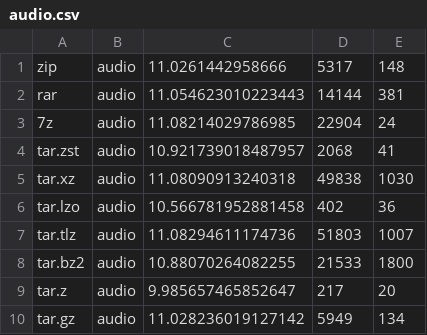
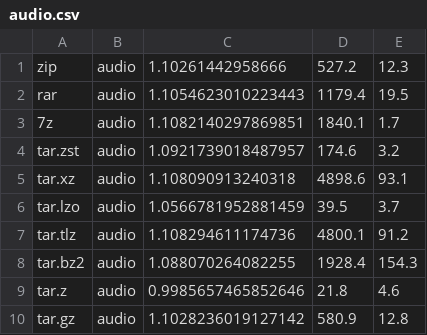
Before and after one commit to TheGLander/ArchiveComparer, a CSV file: testresults/audio.csv, drawn as a sheet.

```diff
--- a/testresults/audio.csv
+++ b/testresults/audio.csv
@@ -1,10 +1,10 @@
-zip,audio,11.0261442958666,5317,148
-rar,audio,11.054623010223443,14144,381
-7z,audio,11.08214029786985,22904,24
-tar.zst,audio,10.921739018487957,2068,41
-tar.xz,audio,11.08090913240318,49838,1030
-tar.lzo,audio,10.566781952881458,402,36
-tar.tlz,audio,11.08294611174736,51803,1007
-tar.bz2,audio,10.88070264082255,21533,1800
-tar.z,audio,9.985657465852647,217,20
-tar.gz,audio,11.028236019127142,5949,134
+zip,audio,1.10261442958666,527.2,12.3
+rar,audio,1.1054623010223443,1179.4,19.5
+7z,audio,1.1082140297869851,1840.1,1.7
+tar.zst,audio,1.0921739018487957,174.6,3.2
+tar.xz,audio,1.108090913240318,4898.6,93.1
+tar.lzo,audio,1.0566781952881459,39.5,3.7
+tar.tlz,audio,1.108294611174736,4800.1,91.2
+tar.bz2,audio,1.088070264082255,1928.4,154.3
+tar.z,audio,0.9985657465852646,21.8,4.6
+tar.gz,audio,1.1028236019127142,580.9,12.8
```
Also changed, not shown: testresults/image.csv, testresults/random.csv, 3 other files.
